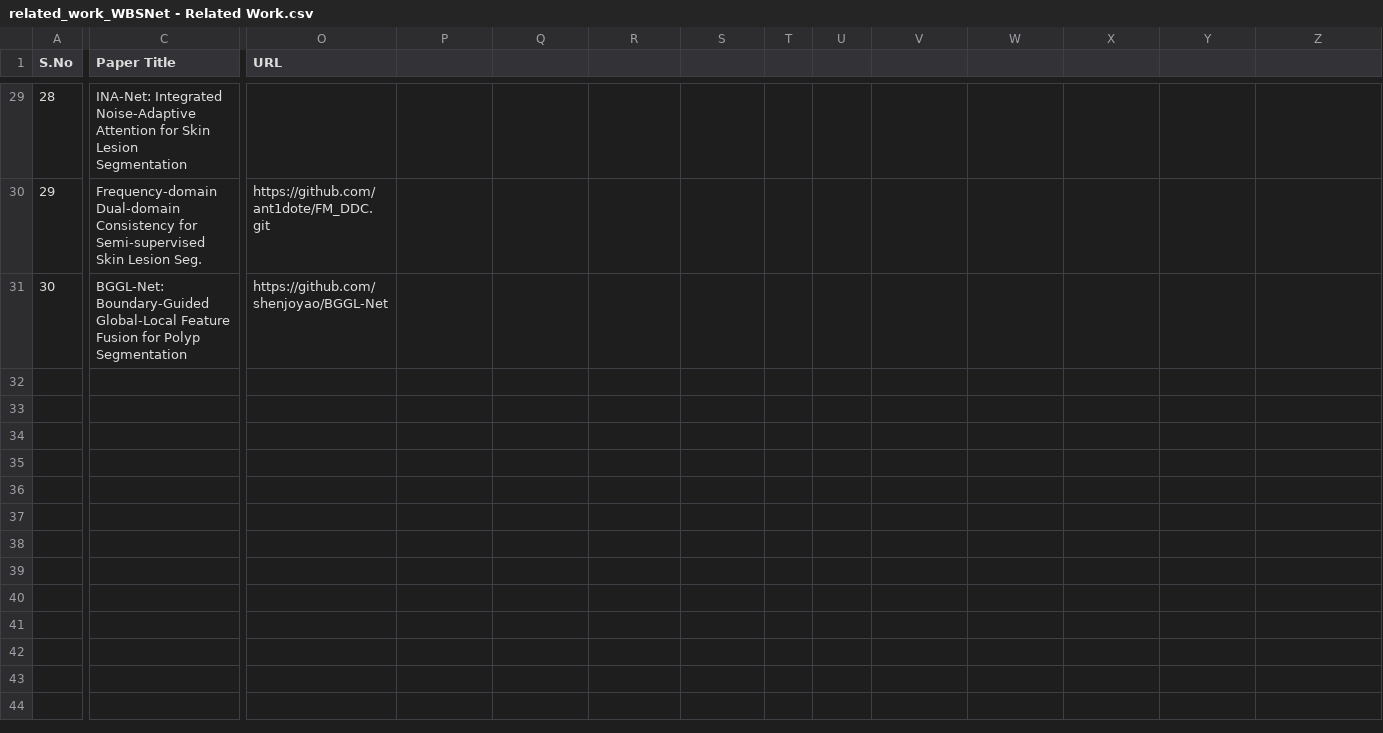
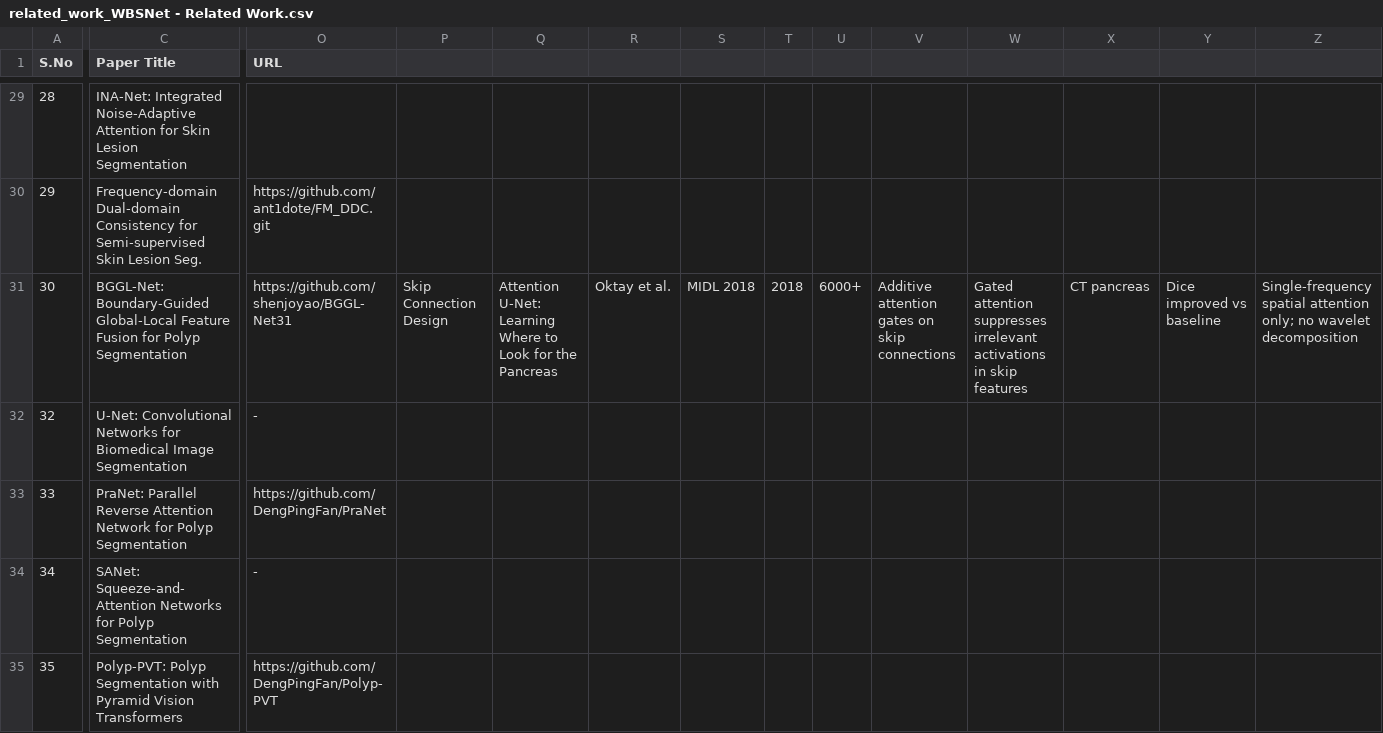
Before and after one commit to MrArrogant2002/WBSNet-research-paper, a CSV file: related_work_WBSNet - Related Work.csv, drawn as a sheet; only a part is shown, gaps mark what is left out; rows hold the shown columns only; the diff covers the shown part only; the diff names each change by its address in the sheet, - before the commit and + after, or states it on an @@ line.

```diff
--- a/related_work_WBSNet - Related Work.csv
+++ b/related_work_WBSNet - Related Work.csv
-O31 (URL): https://github.com/shenjoyao/BGGL-Net
+O31 (URL): https://github.com/shenjoyao/BGGL-Net31
-P31: (empty)
+P31: Skip Connection Design
-Q31: (empty)
+Q31: Attention U-Net: Learning Where to Look for the Pancreas
-R31: (empty)
+R31: Oktay et al.
-S31: (empty)
+S31: MIDL 2018
-T31: (empty)
+T31: 2018
-U31: (empty)
+U31: 6000+
-V31: (empty)
+V31: Additive attention gates on skip connections
-W31: (empty)
+W31: Gated attention suppresses irrelevant activations in skip features
-X31: (empty)
+X31: CT pancreas
-Y31: (empty)
+Y31: Dice improved vs baseline
-Z31: (empty)
+Z31: Single-frequency spatial attention only; no wavelet decomposition
+row 32: 32 | U-Net: Convolutional Networks for Biomedical Image Segmentation | -
+row 33: 33 | PraNet: Parallel Reverse Attention Network for Polyp Segmentation | https://github.com/DengPingFan/PraNet
+row 34: 34 | SANet: Squeeze-and-Attention Networks for Polyp Segmentation | -
+row 35: 35 | Polyp-PVT: Polyp Segmentation with Pyramid Vision Transformers | https://github.com/DengPingFan/Polyp-PVT
```
Also changed, not shown: 5 added rows and 3 edited cells elsewhere in this file, 19 other files.
